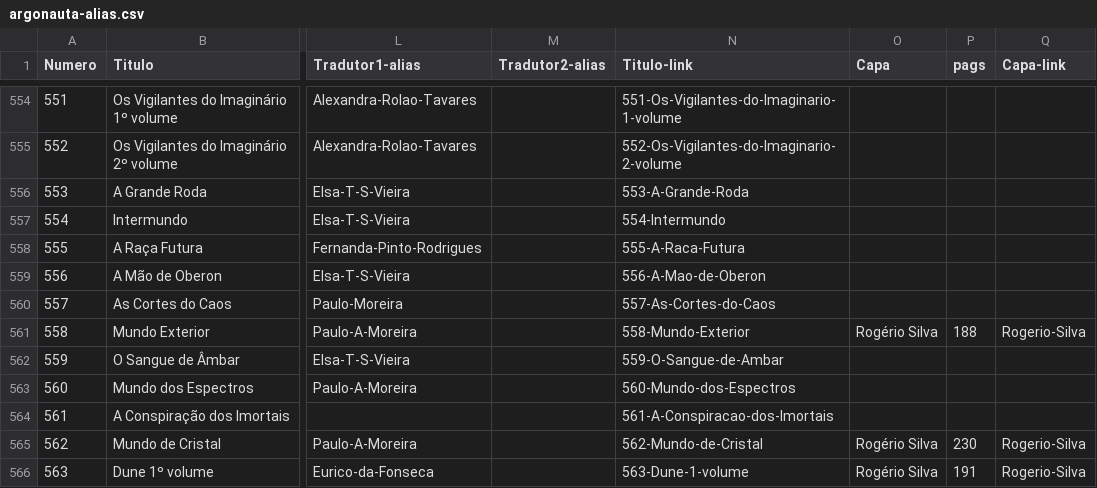
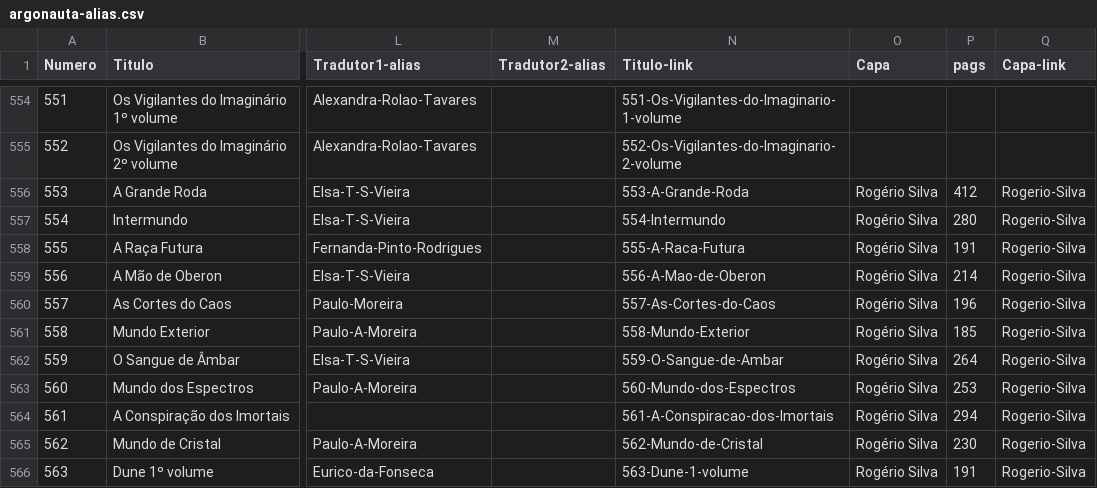
Before and after one commit to nunogand/Argonauta, a CSV file: _data/argonauta-alias.csv, drawn as a sheet; only a part is shown, gaps mark what is left out; the diff names each change by its address in the sheet, - before the commit and + after, or states it on an @@ line.

Commit message:
Update argonauta-alias.csv

```diff
--- a/_data/argonauta-alias.csv
+++ b/_data/argonauta-alias.csv
-O556:O560 (Capa): (empty)
+O556:O560 (Capa): Rogério Silva
-P556 (pags): (empty)
+P556 (pags): 412
-Q556:Q560 (Capa-link): (empty)
+Q556:Q560 (Capa-link): Rogerio-Silva
-P557 (pags): (empty)
+P557 (pags): 280
-P558 (pags): (empty)
+P558 (pags): 191
-P559 (pags): (empty)
+P559 (pags): 214
-P560 (pags): (empty)
+P560 (pags): 196
-P561 (pags): 188
+P561 (pags): 185
-O562:O564 (Capa): (empty)
+O562:O564 (Capa): Rogério Silva
-P562 (pags): (empty)
+P562 (pags): 264
-Q562:Q564 (Capa-link): (empty)
+Q562:Q564 (Capa-link): Rogerio-Silva
-P563 (pags): (empty)
+P563 (pags): 253
-P564 (pags): (empty)
+P564 (pags): 294
```
